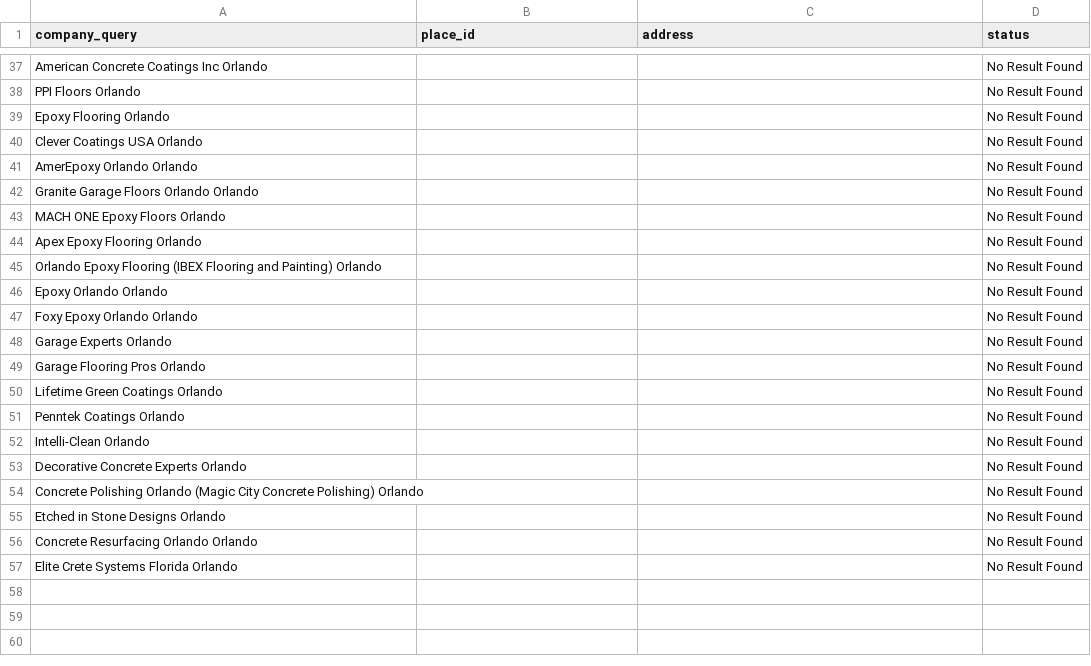
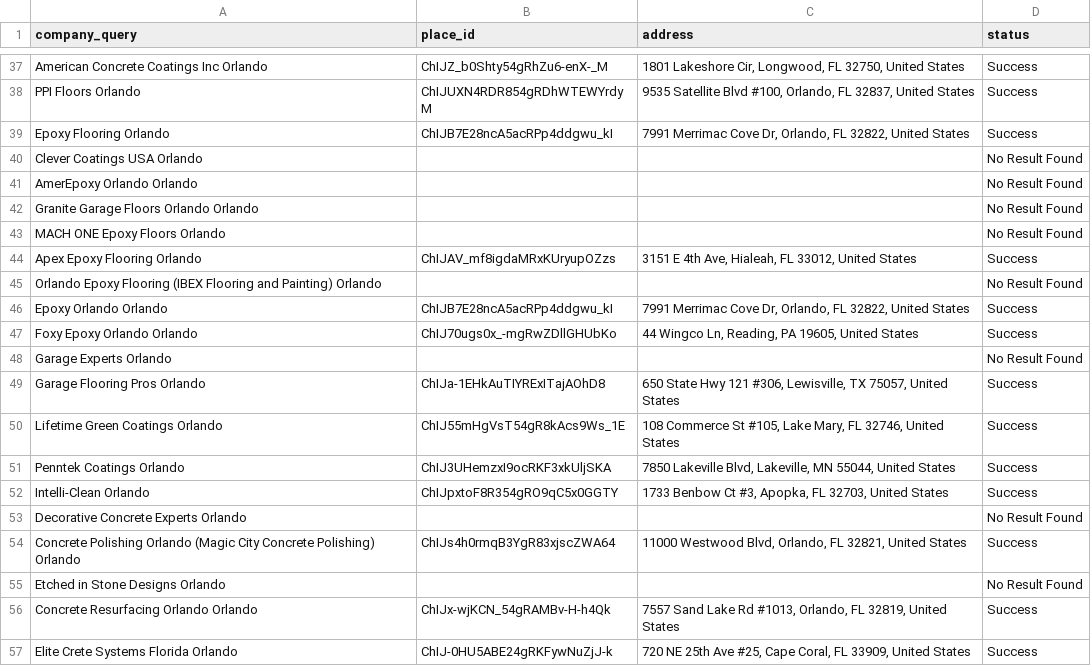
Before and after one commit to yeleussizov-cmd/competitor-research, a CSV file: company_place_ids.csv, drawn as a sheet; only a part is shown, gaps mark what is left out; the diff covers the shown part only; the diff names each change by its address in the sheet, - before the commit and + after, or states it on an @@ line.

```diff
--- a/company_place_ids.csv
+++ b/company_place_ids.csv
-B37 (place_id): (empty)
+B37 (place_id): ChIJZ_b0Shty54gRhZu6-enX-_M
-C37 (address): (empty)
+C37 (address): 1801 Lakeshore Cir, Longwood, FL 32750, United States
-D37:D39 (status): No Result Found
+D37:D39 (status): Success
-B38 (place_id): (empty)
+B38 (place_id): ChIJUXN4RDR854gRDhWTEWYrdyM
-C38 (address): (empty)
+C38 (address): 9535 Satellite Blvd #100, Orlando, FL 32837, United States
-B39 (place_id): (empty)
+B39 (place_id): ChIJB7E28ncA5acRPp4ddgwu_kI
-C39 (address): (empty)
+C39 (address): 7991 Merrimac Cove Dr, Orlando, FL 32822, United States
-B44 (place_id): (empty)
+B44 (place_id): ChIJAV_mf8igdaMRxKUryupOZzs
-C44 (address): (empty)
+C44 (address): 3151 E 4th Ave, Hialeah, FL 33012, United States
-D44 (status): No Result Found
+D44 (status): Success
-B46 (place_id): (empty)
+B46 (place_id): ChIJB7E28ncA5acRPp4ddgwu_kI
-C46 (address): (empty)
+C46 (address): 7991 Merrimac Cove Dr, Orlando, FL 32822, United States
-D46:D47 (status): No Result Found
+D46:D47 (status): Success
-B47 (place_id): (empty)
+B47 (place_id): ChIJ70ugs0x_-mgRwZDllGHUbKo
-C47 (address): (empty)
+C47 (address): 44 Wingco Ln, Reading, PA 19605, United States
-B49 (place_id): (empty)
+B49 (place_id): ChIJa-1EHkAuTIYRExITajAOhD8
-C49 (address): (empty)
+C49 (address): 650 State Hwy 121 #306, Lewisville, TX 75057, United States
-D49:D52 (status): No Result Found
+D49:D52 (status): Success
-B50 (place_id): (empty)
+B50 (place_id): ChIJ55mHgVsT54gR8kAcs9Ws_1E
-C50 (address): (empty)
+C50 (address): 108 Commerce St #105, Lake Mary, FL 32746, United States
-B51 (place_id): (empty)
+B51 (place_id): ChIJ3UHemzxI9ocRKF3xkUljSKA
-C51 (address): (empty)
+C51 (address): 7850 Lakeville Blvd, Lakeville, MN 55044, United States
-B52 (place_id): (empty)
+B52 (place_id): ChIJpxtoF8R354gRO9qC5x0GGTY
-C52 (address): (empty)
+C52 (address): 1733 Benbow Ct #3, Apopka, FL 32703, United States
-B54 (place_id): (empty)
+B54 (place_id): ChIJs4h0rmqB3YgR83xjscZWA64
-C54 (address): (empty)
+C54 (address): 11000 Westwood Blvd, Orlando, FL 32821, United States
-D54 (status): No Result Found
+D54 (status): Success
-B56 (place_id): (empty)
+B56 (place_id): ChIJx-wjKCN_54gRAMBv-H-h4Qk
-C56 (address): (empty)
+C56 (address): 7557 Sand Lake Rd #1013, Orlando, FL 32819, United States
-D56:D57 (status): No Result Found
+D56:D57 (status): Success
-B57 (place_id): (empty)
+B57 (place_id): ChIJ-0HU5ABE24gRKFywNuZjJ-k
-C57 (address): (empty)
+C57 (address): 720 NE 25th Ave #25, Cape Coral, FL 33909, United States
```
Also changed, not shown: 90 edited cells elsewhere in this file.
